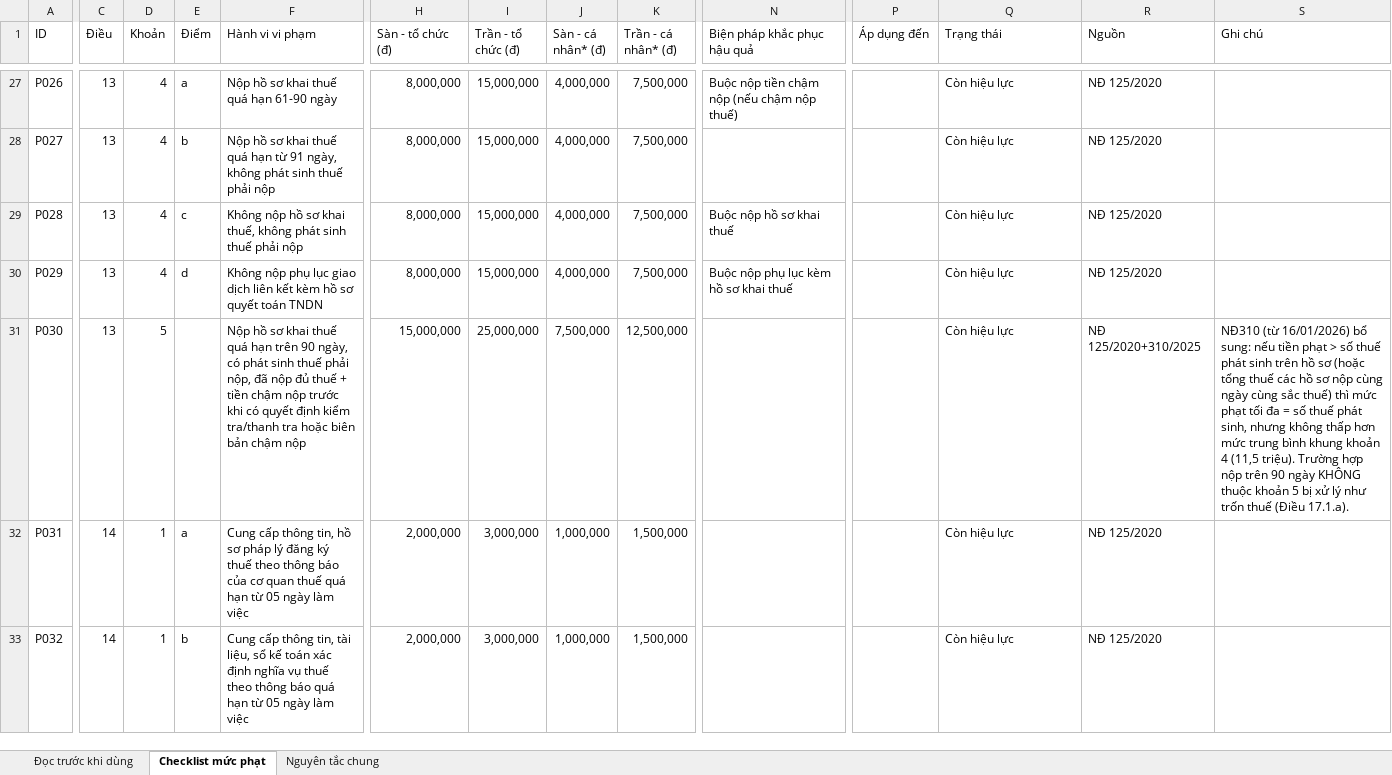
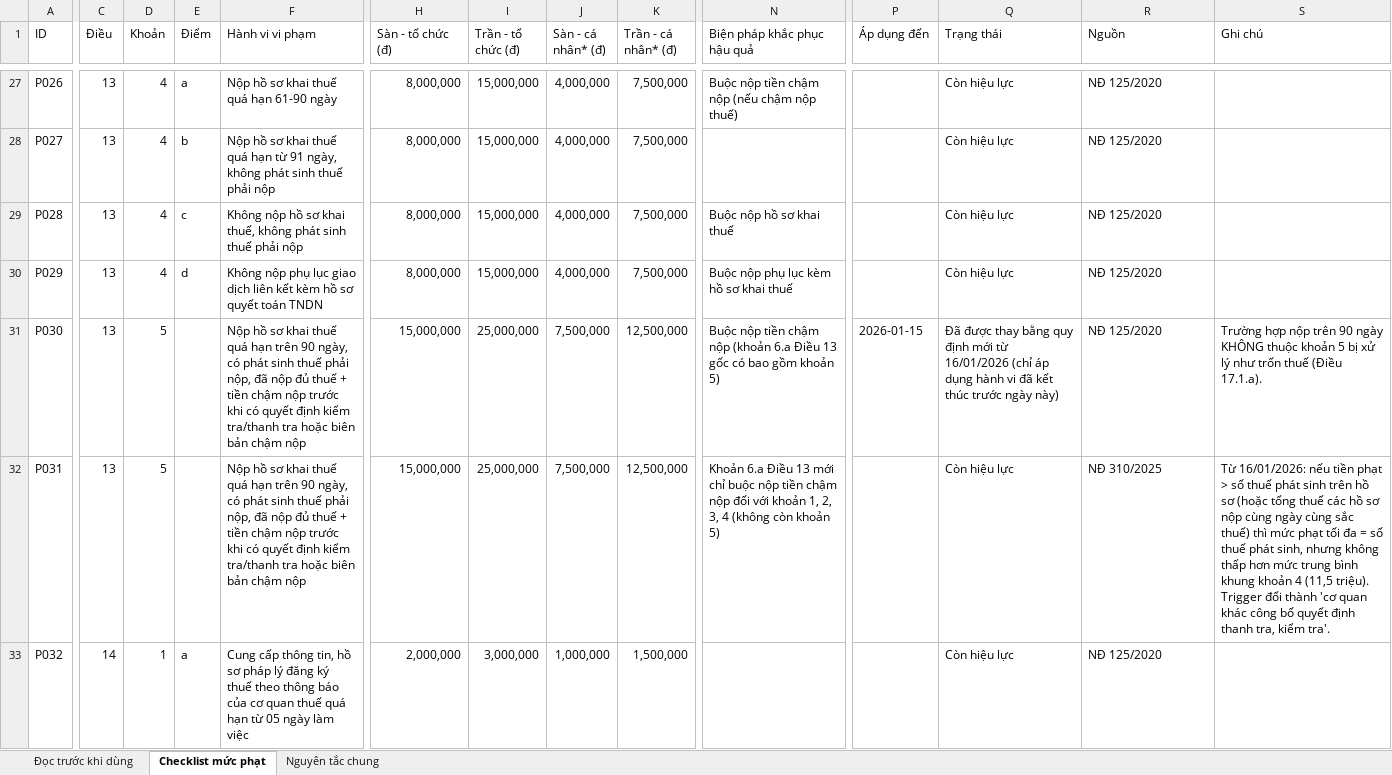
Before and after one commit to hoangquanacca-hazel/cpa-vietnam-tax-engine, an Excel workbook: outputs/penalty_catalog/penalty_catalog.xlsx, sheet Checklist mức phạt, drawn as a sheet; only a part is shown, gaps mark what is left out; values as stored, in another font and other column widths than the file's, no cell formats; the diff covers the shown part only; the diff names each change by its address in the sheet, - before the commit and + after, or states it on an @@ line.

```diff
--- a/outputs/penalty_catalog/penalty_catalog.xlsx (sheet Checklist mức phạt)
+++ b/outputs/penalty_catalog/penalty_catalog.xlsx (sheet Checklist mức phạt)
-N31 (Biện pháp khắc phục hậu quả): (empty)
+N31 (Biện pháp khắc phục hậu quả): Buộc nộp tiền chậm nộp (khoản 6.a Điều 13 gốc có bao gồm khoản 5)
-P31 (Áp dụng đến): (empty)
+P31 (Áp dụng đến): 2026-01-15
-Q31 (Trạng thái): Còn hiệu lực
+Q31 (Trạng thái): Đã được thay bằng quy định mới từ 16/01/2026 (chỉ áp dụng hành vi đã kết thúc trước ngày này)
-R31 (Nguồn): NĐ 125/2020+310/2025
+R31 (Nguồn): NĐ 125/2020
-S31 (Ghi chú): NĐ310 (từ 16/01/2026) bổ sung: nếu tiền phạt > số thuế phát sinh trên hồ sơ (hoặc tổng thuế các hồ sơ nộp cùng ngày cùng sắc thuế) thì mức phạt tối đa = số thuế phát sinh, nhưng không thấp hơn mức trung bình khung khoản 4 (11,5 triệu). Trường hợp…
+S31 (Ghi chú): Trường hợp…
-C32 (Điều): 14
+C32 (Điều): 13
-D32 (Khoản): 1
+D32 (Khoản): 5
-E32 (Điểm): a
+E32 (Điểm): (empty)
-F32 (Hành vi vi phạm): Cung cấp thông tin, hồ sơ pháp lý đăng ký thuế theo thông báo của cơ quan thuế quá hạn từ 05 ngày làm việc
+F32 (Hành vi vi phạm): Nộp hồ sơ khai thuế quá hạn trên 90 ngày, có phát sinh thuế phải nộp, đã nộp đủ thuế + tiền chậm nộp trước khi có quyết định kiểm tra/thanh tra hoặc biên bản chậm nộp
-H32 (Sàn - tổ chức (đ)): 2,000,000
+H32 (Sàn - tổ chức (đ)): 15,000,000
-I32 (Trần - tổ chức (đ)): 3,000,000
+I32 (Trần - tổ chức (đ)): 25,000,000
-J32 (Sàn - cá nhân* (đ)): 1,000,000
+J32 (Sàn - cá nhân* (đ)): 7,500,000
-K32 (Trần - cá nhân* (đ)): 1,500,000
+K32 (Trần - cá nhân* (đ)): 12,500,000
-N32 (Biện pháp khắc phục hậu quả): (empty)
+N32 (Biện pháp khắc phục hậu quả): Khoản 6.a Điều 13 mới chỉ buộc nộp tiền chậm nộp đối với khoản 1, 2, 3, 4 (không còn khoản 5)
-R32 (Nguồn): NĐ 125/2020
+R32 (Nguồn): NĐ 310/2025
-S32 (Ghi chú): (empty)
+S32 (Ghi chú): Từ 16/01/2026: nếu tiền phạt > số thuế phát sinh trên hồ sơ (hoặc tổng thuế các hồ sơ nộp cùng ngày cùng sắc thuế) thì mức phạt tối đa = số thuế phát sinh, nhưng không thấp hơn mức trung bình khung khoản 4 (11,5 triệu). Trigger đổi thành 'cơ quan khác công bố quyết định thanh tra, kiểm tra'.
-E33 (Điểm): b
+E33 (Điểm): a
-F33 (Hành vi vi phạm): …thông tin, tài liệu, sổ kế toán xác định nghĩa vụ thuế theo thông báo quá hạn…
+F33 (Hành vi vi phạm): …thông tin, hồ sơ pháp lý đăng ký thuế theo thông báo của cơ quan thuế quá hạn…
```
Also changed, not shown: 5 added rows and 984 edited cells elsewhere in this sheet, sheet Nguyên tắc chung, sheet Đọc trước khi dùng, cell formats, 4 other files.
